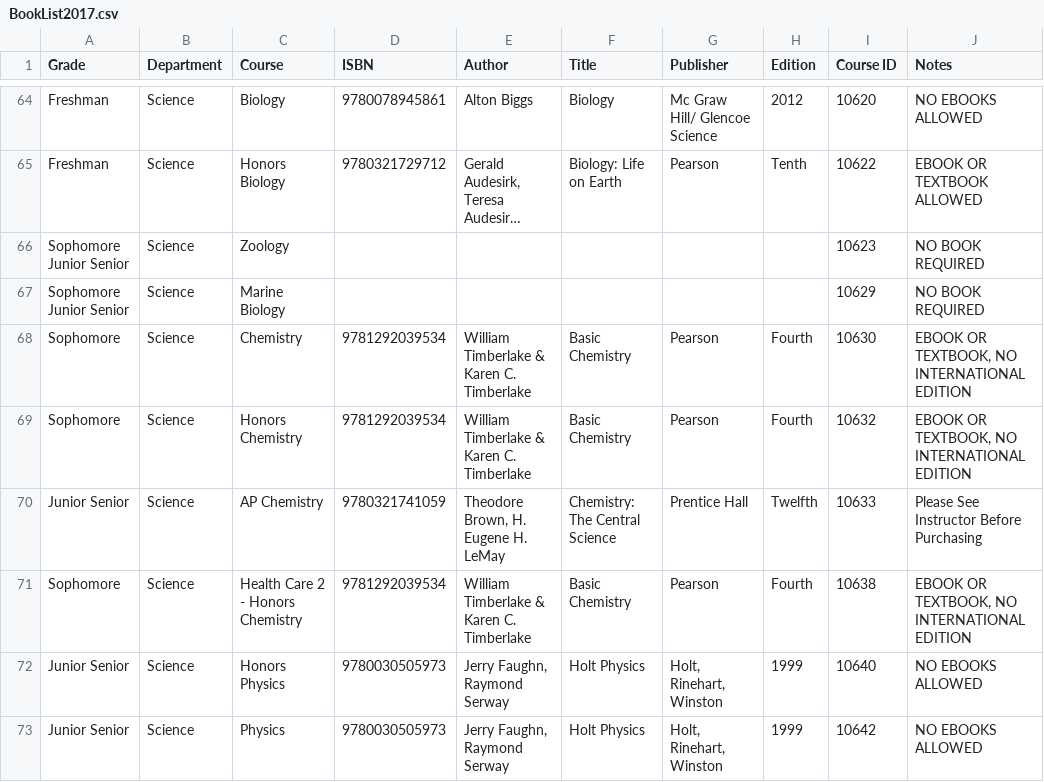
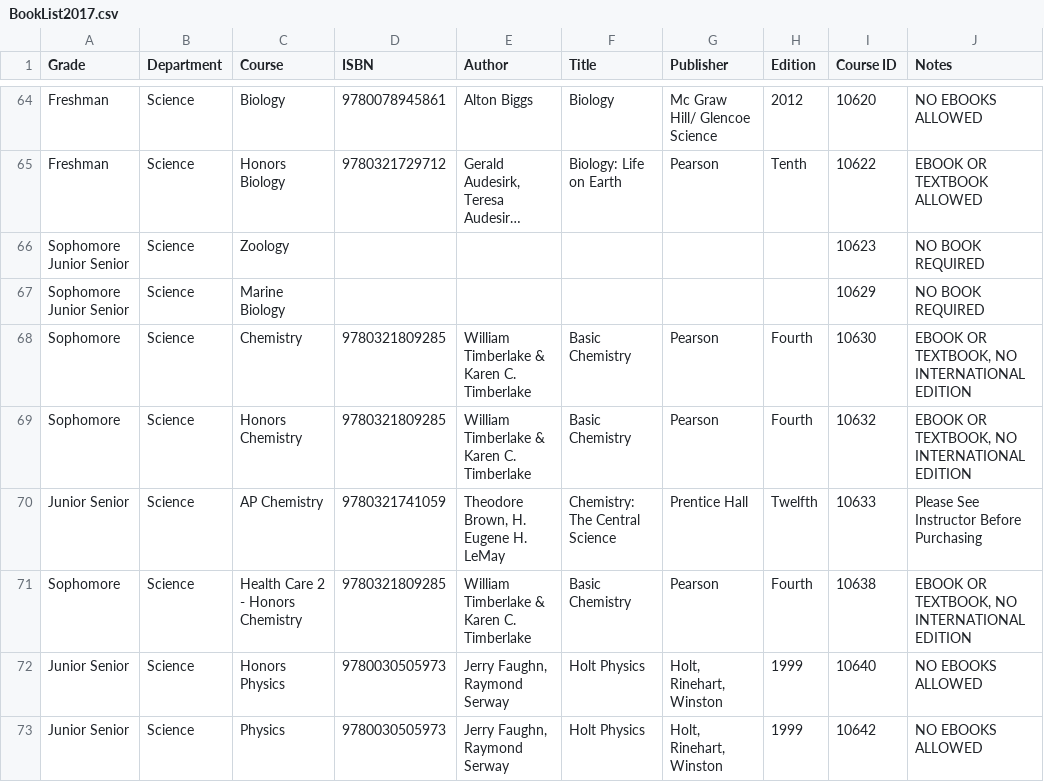
Before and after one commit to JuanLopez713/PHS-BookList, a CSV file: BookList2017.csv, drawn as a sheet; only a part is shown, gaps mark what is left out; long unchanged cells end in ….

Commit message:
Chemistry BooklIst Update
Updated Chemistry Book

```diff
--- a/BookList2017.csv
+++ b/BookList2017.csv
@@ -68,6 +68,6 @@
 "Sophomore Junior Senior","Science","Marine Biology","","","","","","10629","NO BOOK REQUIRED"
-"Sophomore","Science","Chemistry","9781292039534","William Timberlake & Karen C. Timberlake","Basic Chemistry","Pearson","Fourth","10630","EBOOK OR TEXTBOOK, NO INTERNATIONAL EDITION"
-"Sophomore","Science","Honors Chemistry","9781292039534","William Timberlake & Karen C. Timberlake","Basic Chemistry","Pearson","Fourth","10632","EBOOK OR TEXTBOOK, NO INTERNATIONAL EDITION"
+"Sophomore","Science","Chemistry","9780321809285","William Timberlake & Karen C. Timberlake","Basic Chemistry","Pearson","Fourth","10630","EBOOK OR TEXTBOOK, NO INTERNATIONAL EDITION"
+"Sophomore","Science","Honors Chemistry","9780321809285","William Timberlake & Karen C. Timberlake","Basic Chemistry","Pearson","Fourth","10632","EBOOK OR TEXTBOOK, NO INTERNATIONAL EDITION"
 "Junior Senior","Science","AP Chemistry","9780321741059","Theodore Brown, H. Eugene H. LeMay","Chemistry: The Central Science","Prentice Hall","Twelfth","10633","Please See Instructor Before Purchasing"
-"Sophomore","Science","Health Care 2 - Honors Chemistry","9781292039534","William Timberlake & Karen C. Timberlake","Basic Chemistry","Pearson","Fourth","10638","EBOOK OR TEXTBOOK, NO INTERNATIONAL EDITION"
+"Sophomore","Science","Health Care 2 - Honors Chemistry","9780321809285","William Timberlake & Karen C. Timberlake","Basic Chemistry","Pearson","Fourth","10638","EBOOK OR TEXTBOOK, NO INTERNATIONAL EDITION"
 "Junior Senior","Science","Honors Physics","9780030505973","Jerry Faughn, Raymond Serway","Holt Physics","Holt, Rinehart, Winston","1999","10640","NO EBOOKS ALLOWED"
```
Also changed, not shown: 2 other files.
